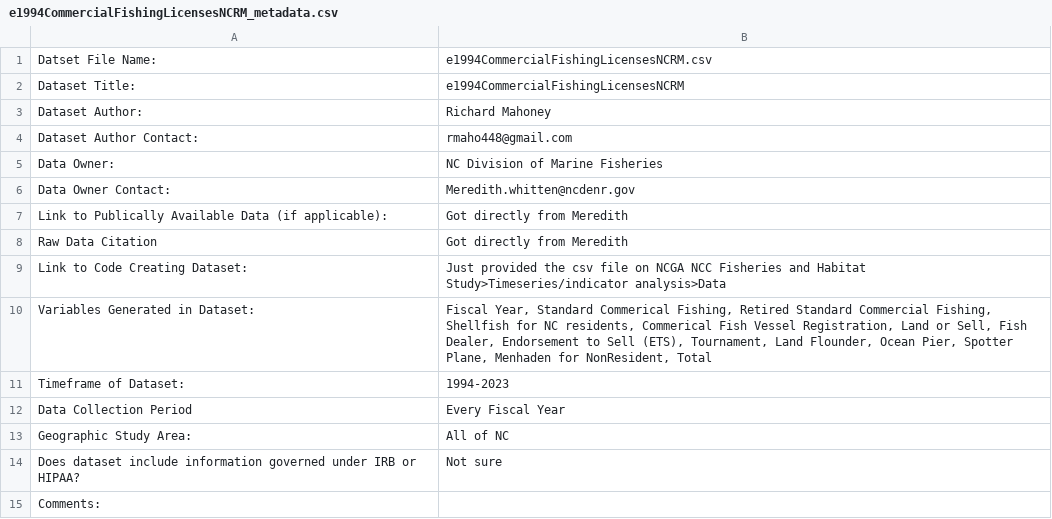
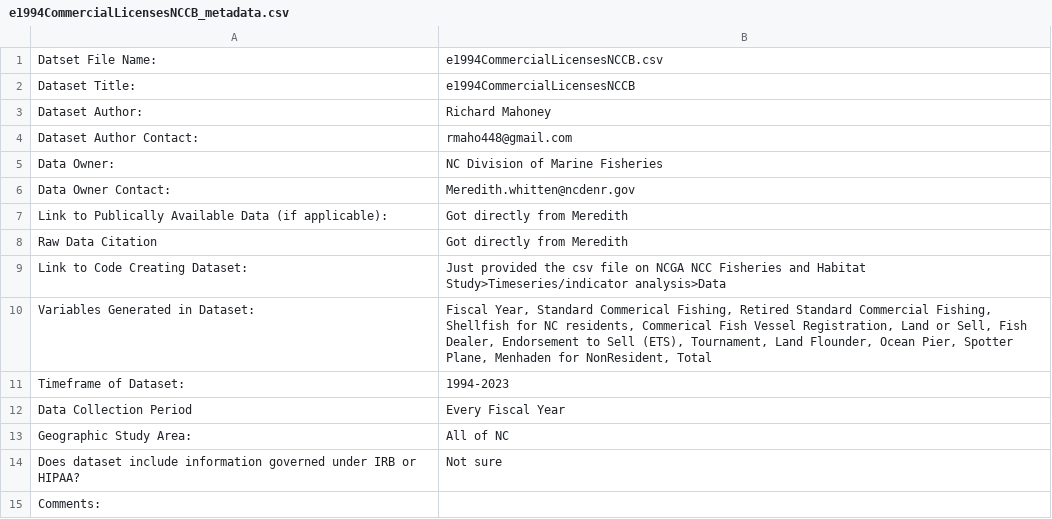
Before and after one commit to Nyelab/NC-Ecosystem-indicators, a CSV file: metadata/e1994CommercialLicensesNCCB_metadata.csv (was metadata/e1994CommercialFishingLicensesNCRM_metadata.csv), drawn as a sheet.

```diff
--- a/metadata/e1994CommercialFishingLicensesNCRM_metadata.csv
+++ b/metadata/e1994CommercialLicensesNCCB_metadata.csv
@@ -1,3 +1,3 @@
-Datset File Name:,e1994CommercialFishingLicensesNCRM.csv
-Dataset Title:,e1994CommercialFishingLicensesNCRM
+Datset File Name:,e1994CommercialLicensesNCCB.csv
+Dataset Title:,e1994CommercialLicensesNCCB
 Dataset Author:,Richard Mahoney
```
Also changed, not shown: data/e1989CommercialVesselLengthCB.csv, metadata/e1989CommercialVesselLengthCB_metadata.csv, 13 other files.
